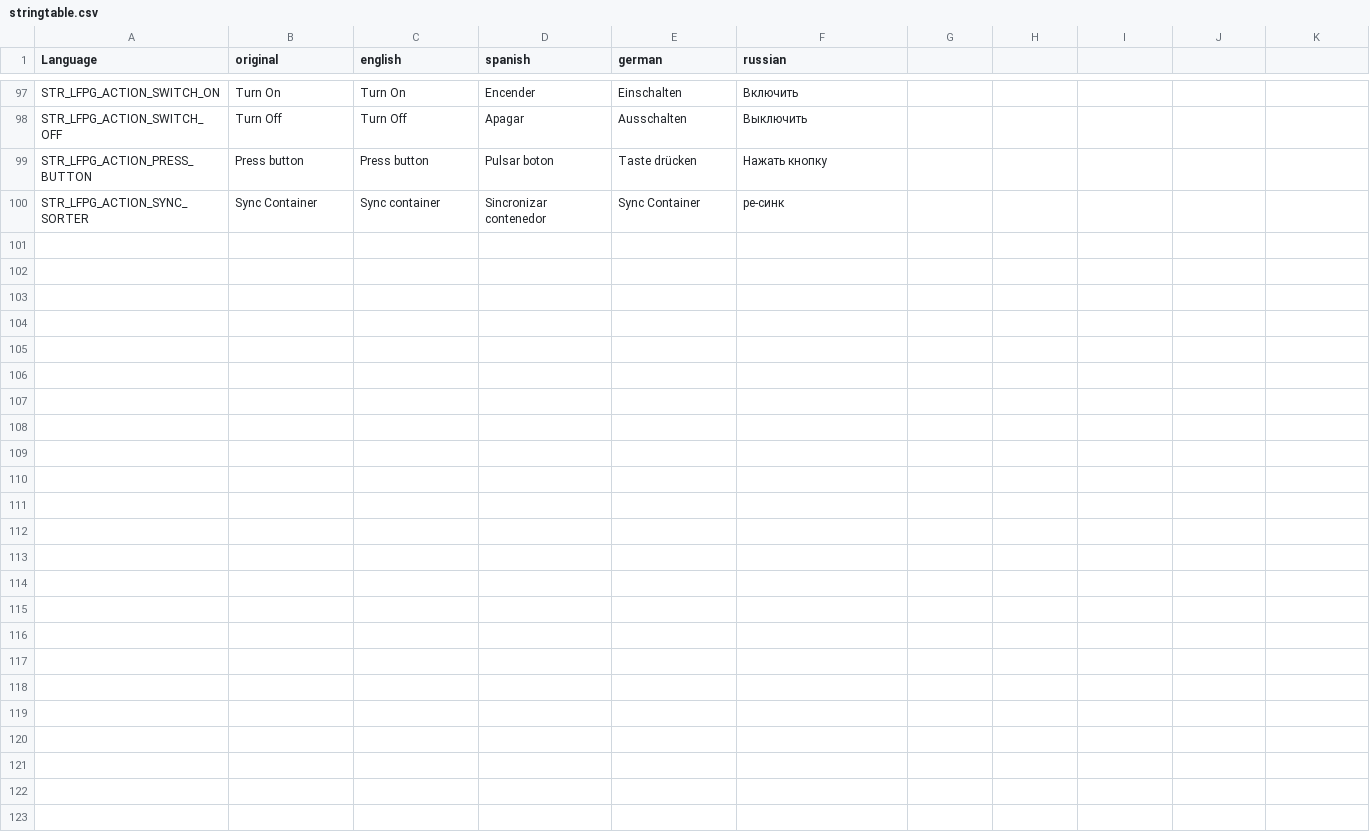
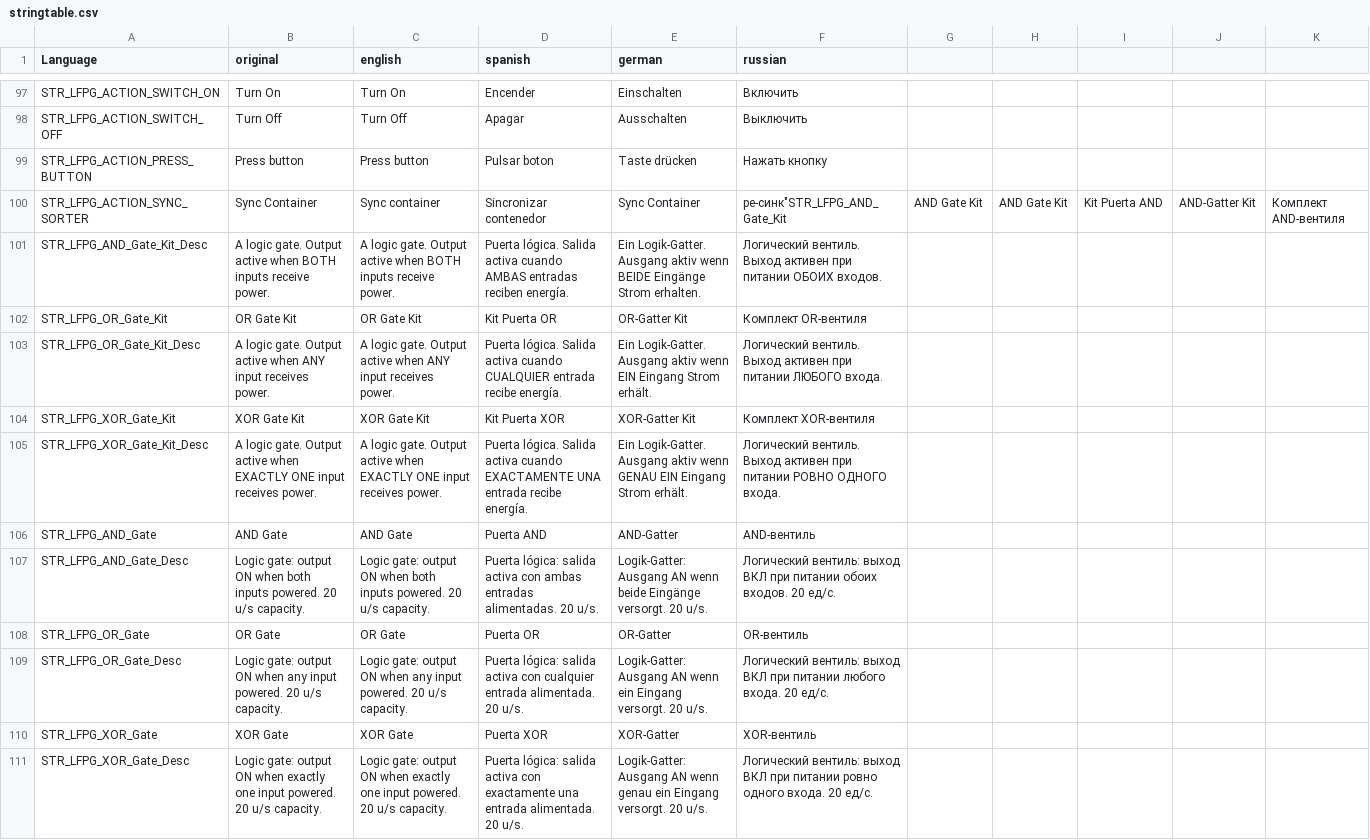
Before and after one commit to willy92wins/LFPowerGrid, a CSV file: stringtable.csv, drawn as a sheet; only a part is shown, gaps mark what is left out.

Commit message:
+logic gates

```diff
--- a/stringtable.csv
+++ b/stringtable.csv
@@ -99,2 +99,13 @@
 "STR_LFPG_ACTION_PRESS_BUTTON","Press button","Press button","Pulsar boton","Taste drücken","Нажать кнопку"
-"STR_LFPG_ACTION_SYNC_SORTER","Sync Container","Sync container","Sincronizar contenedor","Sync Container", "ре-синк"
+"STR_LFPG_ACTION_SYNC_SORTER","Sync Container","Sync container","Sincronizar contenedor","Sync Container", "ре-синк""STR_LFPG_AND_Gate_Kit","AND Gate Kit","AND Gate Kit","Kit Puerta AND","AND-Gatter Kit","Комплект AND-вентиля"
+"STR_LFPG_AND_Gate_Kit_Desc","A logic gate. Output active when BOTH inputs receive power.","A logic gate. Output active when BOTH inputs receive power.","Puerta lógica. Salida activa cuando AMBAS entradas reciben energía.","Ein Logik-Gatter. Ausgang aktiv wenn BEIDE Eingänge Strom erhalten.","Логический вентиль. Выход активен при питании ОБОИХ входов."
+"STR_LFPG_OR_Gate_Kit","OR Gate Kit","OR Gate Kit","Kit Puerta OR","OR-Gatter Kit","Комплект OR-вентиля"
+"STR_LFPG_OR_Gate_Kit_Desc","A logic gate. Output active when ANY input receives power.","A logic gate. Output active when ANY input receives power.","Puerta lógica. Salida activa cuando CUALQUIER entrada recibe energía.","Ein Logik-Gatter. Ausgang aktiv wenn EIN Eingang Strom erhält.","Логический вентиль. Выход активен при питании ЛЮБОГО входа."
+"STR_LFPG_XOR_Gate_Kit","XOR Gate Kit","XOR Gate Kit","Kit Puerta XOR","XOR-Gatter Kit","Комплект XOR-вентиля"
+"STR_LFPG_XOR_Gate_Kit_Desc","A logic gate. Output active when EXACTLY ONE input receives power.","A logic gate. Output active when EXACTLY ONE input receives power.","Puerta lógica. Salida activa cuando EXACTAMENTE UNA entrada recibe energía.","Ein Logik-Gatter. Ausgang aktiv wenn GENAU EIN Eingang Strom erhält.","Логический вентиль. Выход активен при питании РОВНО ОДНОГО входа."
+"STR_LFPG_AND_Gate","AND Gate","AND Gate","Puerta AND","AND-Gatter","AND-вентиль"
+"STR_LFPG_AND_Gate_Desc","Logic gate: output ON when both inputs powered. 20 u/s capacity.","Logic gate: output ON when both inputs powered. 20 u/s capacity.","Puerta lógica: salida activa con ambas entradas alimentadas. 20 u/s.","Logik-Gatter: Ausgang AN wenn beide Eingänge versorgt. 20 u/s.","Логический вентиль: выход ВКЛ при питании обоих входов. 20 ед/с."
+"STR_LFPG_OR_Gate","OR Gate","OR Gate","Puerta OR","OR-Gatter","OR-вентиль"
+"STR_LFPG_OR_Gate_Desc","Logic gate: output ON when any input powered. 20 u/s capacity.","Logic gate: output ON when any input powered. 20 u/s capacity.","Puerta lógica: salida activa con cualquier entrada alimentada. 20 u/s.","Logik-Gatter: Ausgang AN wenn ein Eingang versorgt. 20 u/s.","Логический вентиль: выход ВКЛ при питании любого входа. 20 ед/с."
+"STR_LFPG_XOR_Gate","XOR Gate","XOR Gate","Puerta XOR","XOR-Gatter","XOR-вентиль"
+"STR_LFPG_XOR_Gate_Desc","Logic gate: output ON when exactly one input powered. 20 u/s capacity.","Logic gate: output ON when exactly one input powered. 20 u/s capacity.","Puerta lógica: salida activa con exactamente una entrada alimentada. 20 u/s.","Logik-Gatter: Ausgang AN wenn genau ein Eingang versorgt. 20 u/s.","Логический вентиль: выход ВКЛ при питании ровно одного входа. 20 ед/с."
```
Also changed, not shown: 18 other files.
